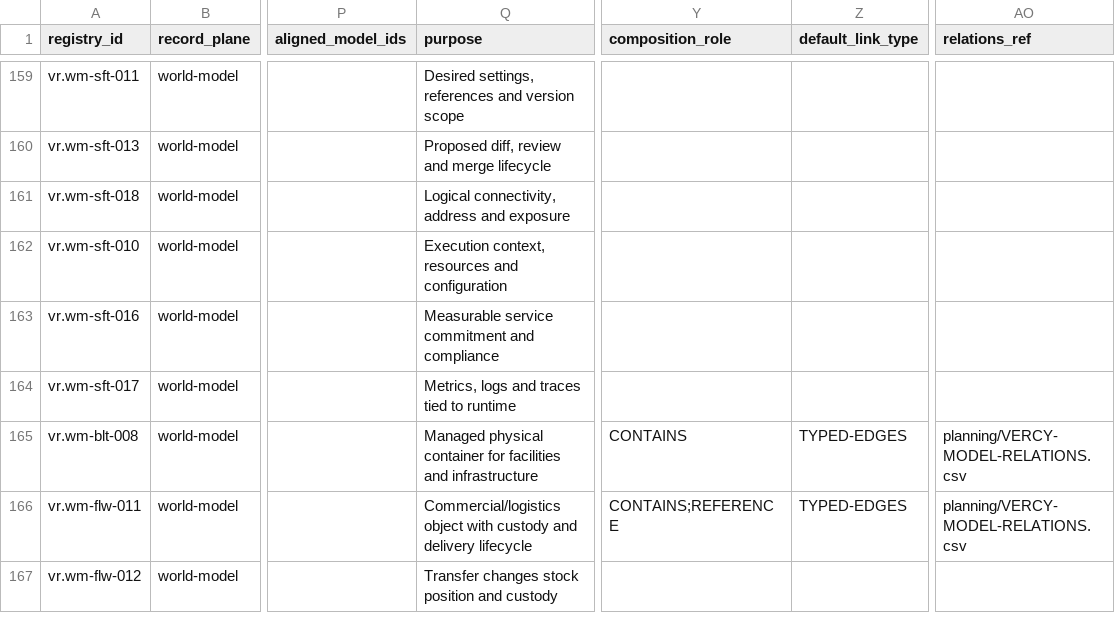
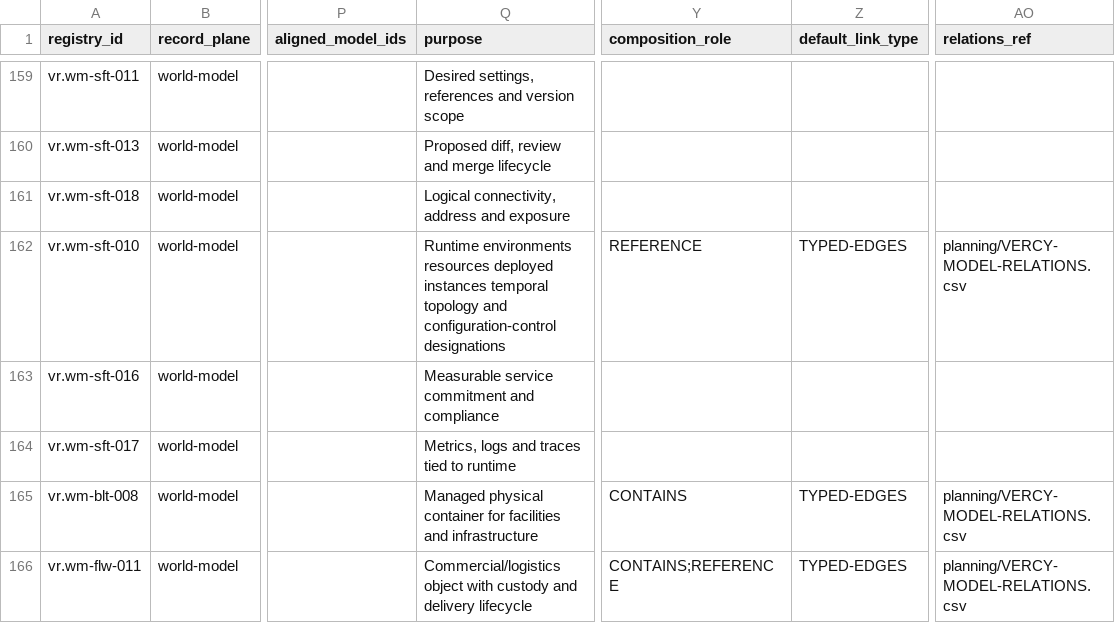
Before and after one commit to ver-cy/world-models, a CSV file: planning/VERCY-UNIFIED-MEGA-REGISTRY.csv, drawn as a sheet; only a part is shown, gaps mark what is left out; the shorter side is filled out with more unchanged rows; the diff names each change by its address in the sheet, - before the commit and + after, or states it on an @@ line.

```diff
--- a/planning/VERCY-UNIFIED-MEGA-REGISTRY.csv
+++ b/planning/VERCY-UNIFIED-MEGA-REGISTRY.csv
-Q162 (purpose): Execution context, resources and configuration
+Q162 (purpose): Runtime environments resources deployed instances temporal topology and configuration-control designations
-Y162 (composition_role): (empty)
+Y162 (composition_role): REFERENCE
-Z162 (default_link_type): (empty)
+Z162 (default_link_type): TYPED-EDGES
-AO162 (relations_ref): (empty)
+AO162 (relations_ref): planning/VERCY-MODEL-RELATIONS.csv
```
Also changed, not shown: planning/VERCY-MODEL-RELATIONS.csv, 7 other files.
